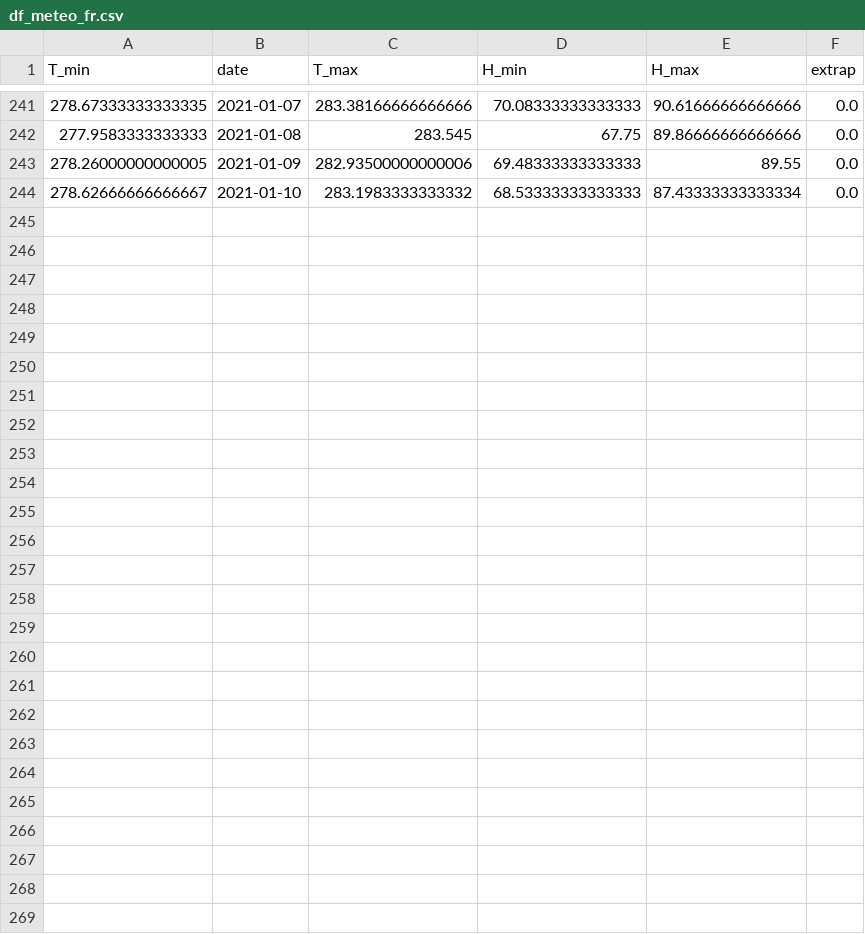
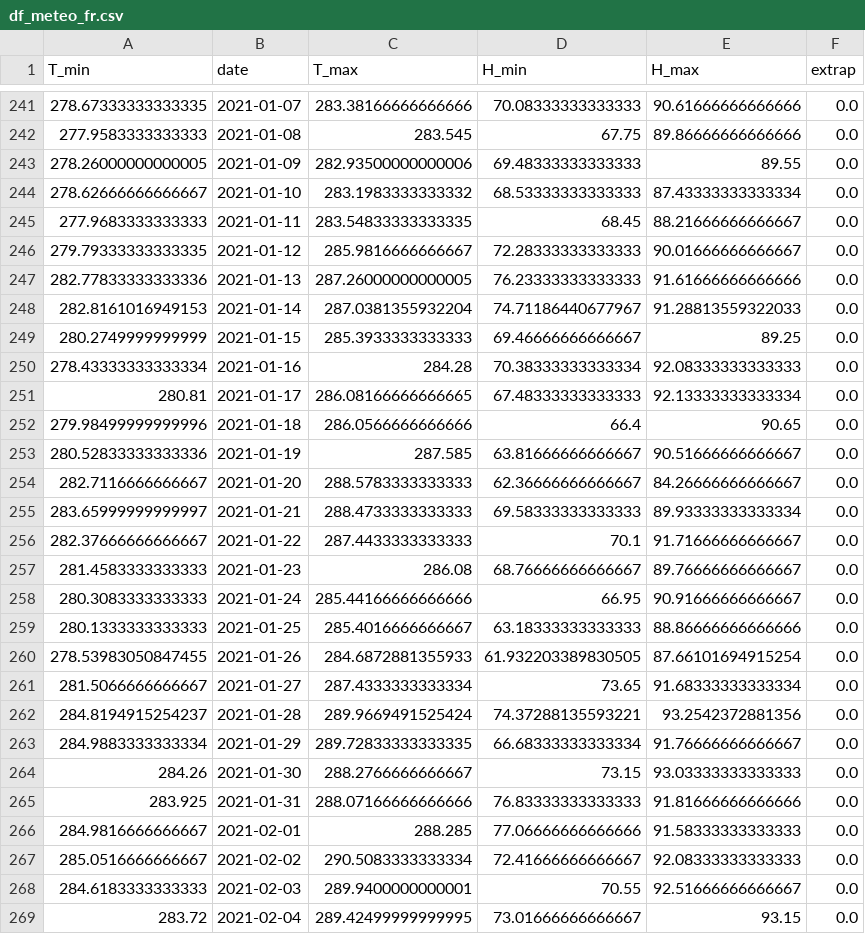
Before and after one commit to jeugregg/coronavirusModel, a CSV file: df_meteo_fr.csv, drawn as a sheet; only a part is shown, gaps mark what is left out.

```diff
--- a/df_meteo_fr.csv
+++ b/df_meteo_fr.csv
@@ -244 +244,26 @@ T_min,date,T_max,H_min,H_max,extrap
 278.62666666666667,2021-01-10,283.1983333333332,68.53333333333333,87.43333333333334,0.0
+277.9683333333333,2021-01-11,283.54833333333335,68.45,88.21666666666667,0.0
+279.79333333333335,2021-01-12,285.9816666666667,72.28333333333333,90.01666666666667,0.0
+282.77833333333336,2021-01-13,287.26000000000005,76.23333333333333,91.61666666666666,0.0
+282.8161016949153,2021-01-14,287.0381355932204,74.71186440677967,91.28813559322033,0.0
+280.2749999999999,2021-01-15,285.3933333333333,69.46666666666667,89.25,0.0
+278.43333333333334,2021-01-16,284.28,70.38333333333334,92.08333333333333,0.0
+280.81,2021-01-17,286.08166666666665,67.48333333333333,92.13333333333334,0.0
+279.98499999999996,2021-01-18,286.0566666666666,66.4,90.65,0.0
+280.52833333333336,2021-01-19,287.585,63.81666666666667,90.51666666666667,0.0
+282.7116666666667,2021-01-20,288.5783333333333,62.36666666666667,84.26666666666667,0.0
+283.65999999999997,2021-01-21,288.4733333333333,69.58333333333333,89.93333333333334,0.0
+282.37666666666667,2021-01-22,287.4433333333333,70.1,91.71666666666667,0.0
+281.4583333333333,2021-01-23,286.08,68.76666666666667,89.76666666666667,0.0
+280.3083333333333,2021-01-24,285.44166666666666,66.95,90.91666666666667,0.0
+280.1333333333333,2021-01-25,285.4016666666667,63.18333333333333,88.86666666666666,0.0
+278.53983050847455,2021-01-26,284.6872881355933,61.932203389830505,87.66101694915254,0.0
+281.5066666666667,2021-01-27,287.4333333333334,73.65,91.68333333333334,0.0
+284.8194915254237,2021-01-28,289.9669491525424,74.37288135593221,93.2542372881356,0.0
+284.9883333333334,2021-01-29,289.72833333333335,66.68333333333334,91.76666666666667,0.0
+284.26,2021-01-30,288.2766666666667,73.15,93.03333333333333,0.0
+283.925,2021-01-31,288.07166666666666,76.83333333333333,91.81666666666666,0.0
+284.9816666666667,2021-02-01,288.285,77.06666666666666,91.58333333333333,0.0
+285.0516666666667,2021-02-02,290.5083333333334,72.41666666666667,92.08333333333333,0.0
+284.6183333333333,2021-02-03,289.9400000000001,70.55,92.51666666666667,0.0
+283.72,2021-02-04,289.42499999999995,73.01666666666667,93.15,0.0
```
Also changed, not shown: df_feat_fr.csv, df_kcdc.csv, 5 other files.
